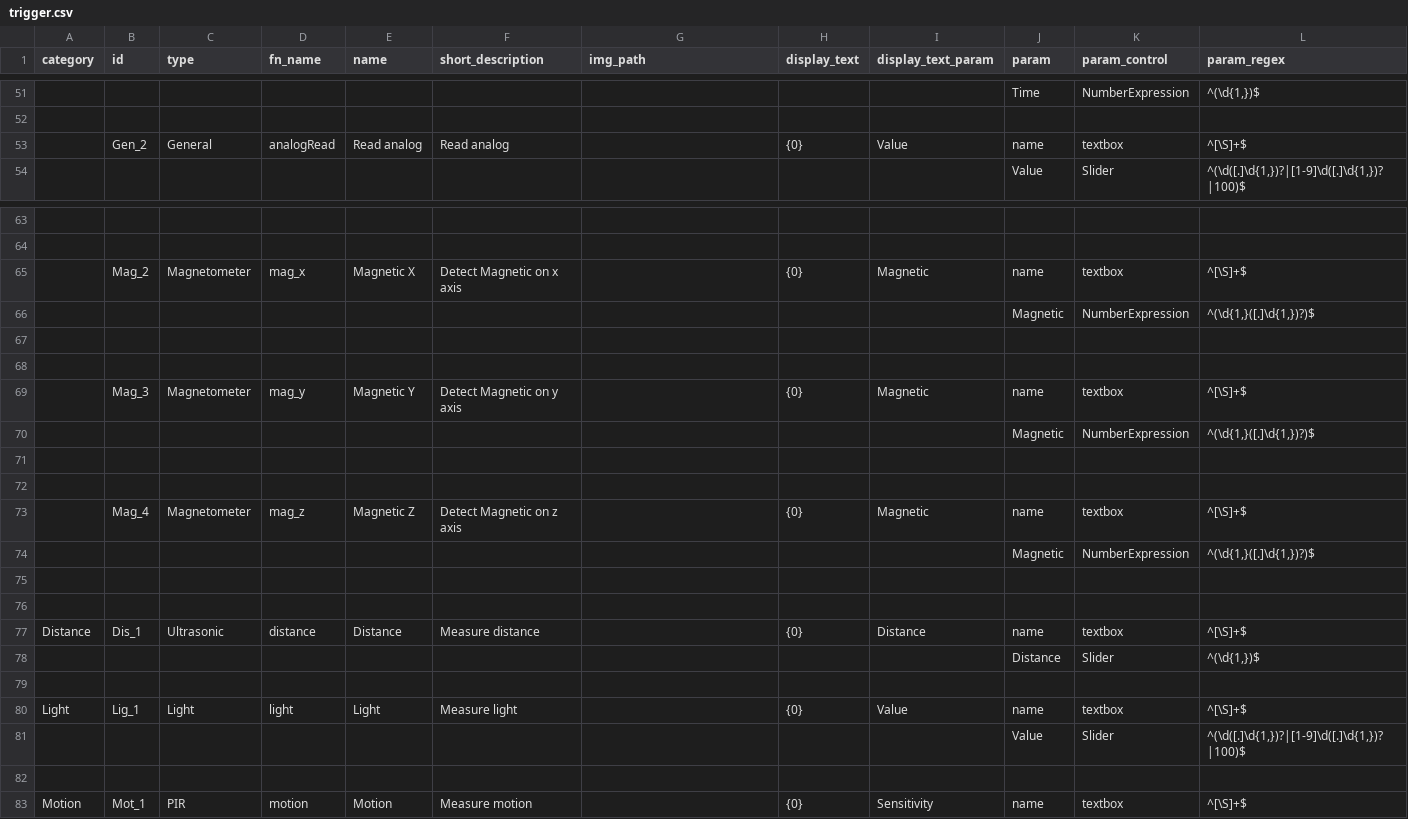
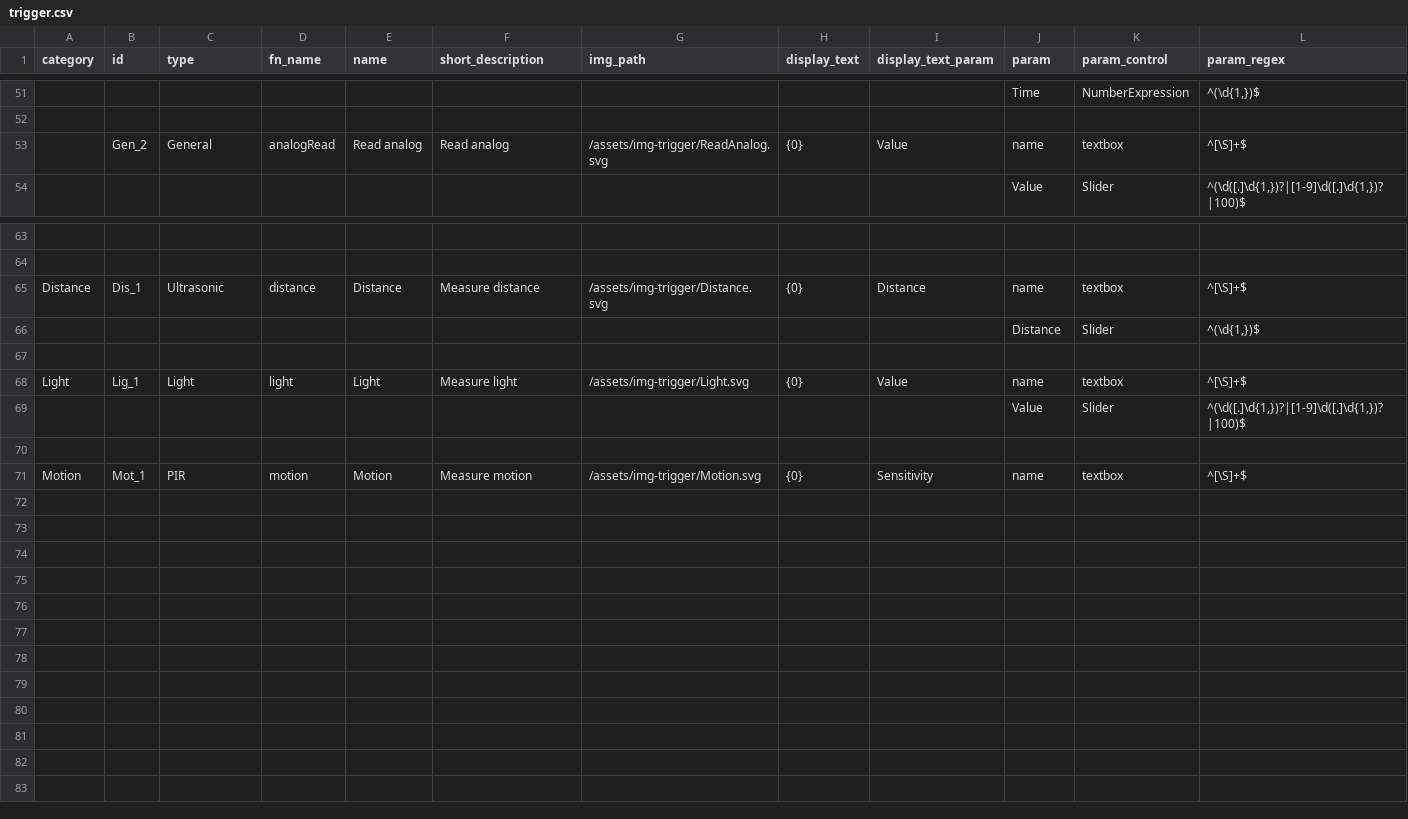
Before and after one commit to InGarage/MakerPlayGround_Library, a CSV file: script/trigger.csv, drawn as a sheet; only a part is shown, gaps mark what is left out; removed rows and columns are numbered as before the commit, all else as after; rows hold the shown columns only; the diff names each change by its address in the sheet, - before the commit and + after, or states it on an @@ line.

Commit message:
Update img_path of trigger and action

```diff
--- a/script/trigger.csv
+++ b/script/trigger.csv
-G53 (img_path): (empty)
+G53 (img_path): /assets/img-trigger/ReadAnalog.svg
-row 65:  | Mag_2 | Magnetometer | mag_x | Magnetic X | Detect Magnetic on x axis |  | {0} | Magnetic | name | textbox | ^[\S]+$
-row 66:  |  |  |  |  |  |  |  |  | Magnetic | NumberExpression | ^(\d{1,}([.]\d{1,})?)$
-row 67: (empty)
-row 68: (empty)
-row 69:  | Mag_3 | Magnetometer | mag_y | Magnetic Y | Detect Magnetic on y axis |  | {0} | Magnetic | name | textbox | ^[\S]+$
-row 70:  |  |  |  |  |  |  |  |  | Magnetic | NumberExpression | ^(\d{1,}([.]\d{1,})?)$
-row 71: (empty)
-row 72: (empty)
-row 73:  | Mag_4 | Magnetometer | mag_z | Magnetic Z | Detect Magnetic on z axis |  | {0} | Magnetic | name | textbox | ^[\S]+$
-row 74:  |  |  |  |  |  |  |  |  | Magnetic | NumberExpression | ^(\d{1,}([.]\d{1,})?)$
-row 75: (empty)
-row 76: (empty)
-G65 (img_path): (empty)
+G65 (img_path): /assets/img-trigger/Distance.svg
-G68 (img_path): (empty)
+G68 (img_path): /assets/img-trigger/Light.svg
-G71 (img_path): (empty)
+G71 (img_path): /assets/img-trigger/Motion.svg
```
Also changed, not shown: script/action.csv, 2 other files.
